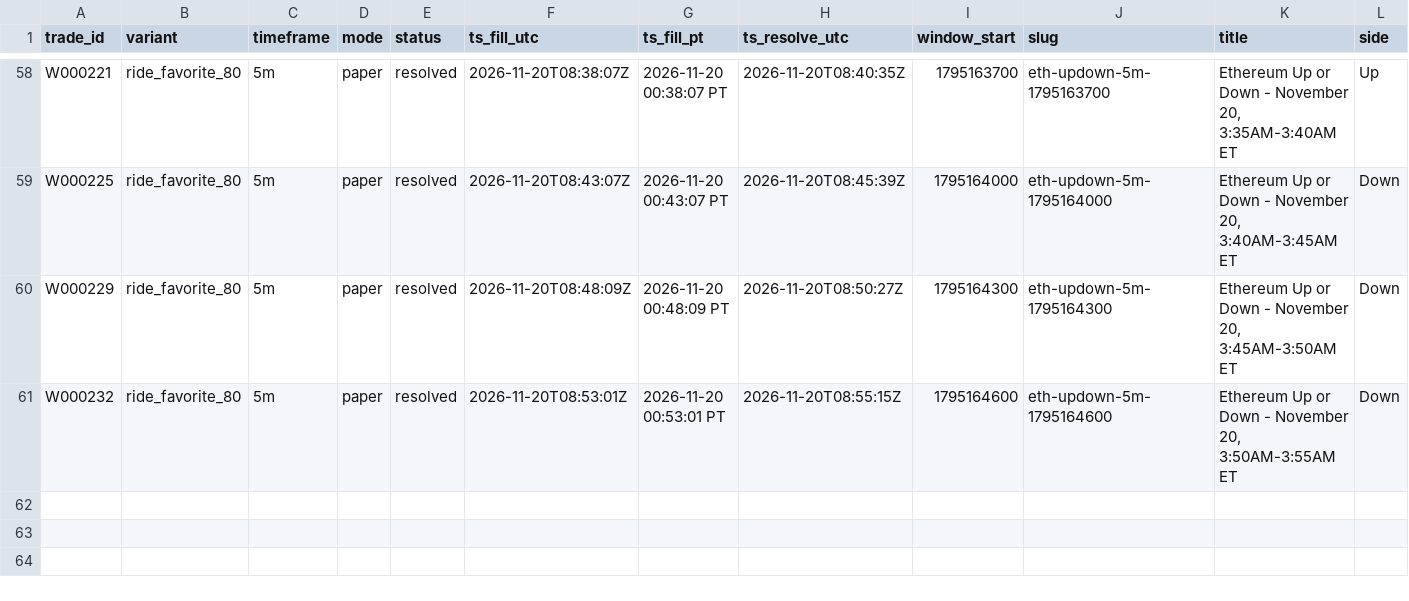
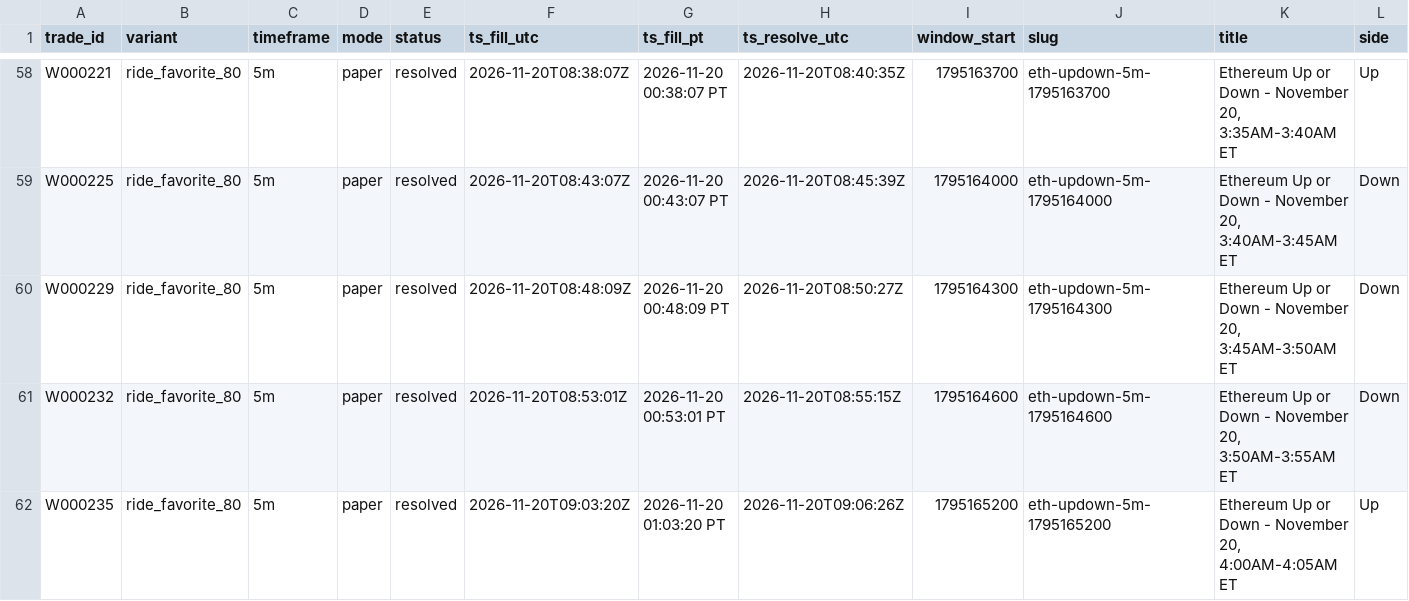
Before and after one commit to michaeldeuchar-dotcom/eth-paper-bot, a CSV file: data/week1/trades_ride_favorite_80.csv, drawn as a sheet; only a part is shown, gaps mark what is left out; rows hold the shown columns only; the diff names each change by its address in the sheet, - before the commit and + after, or states it on an @@ line.

```diff
--- a/data/week1/trades_ride_favorite_80.csv
+++ b/data/week1/trades_ride_favorite_80.csv
+row 62: W000235 | ride_favorite_80 | 5m | paper | resolved | 2026-11-20T09:03:20Z | 2026-11-20 01:03:20 PT | 2026-11-20T09:06:26Z | 1795165200 | eth-updown-5m-1795165200 | Ethereum Up or Down - November 20, 4:00AM-4:05AM ET | Up
```
Also changed, not shown: data/week1/trades_auto_pick.csv, data/week1/trades_control.csv, 5 other files.
